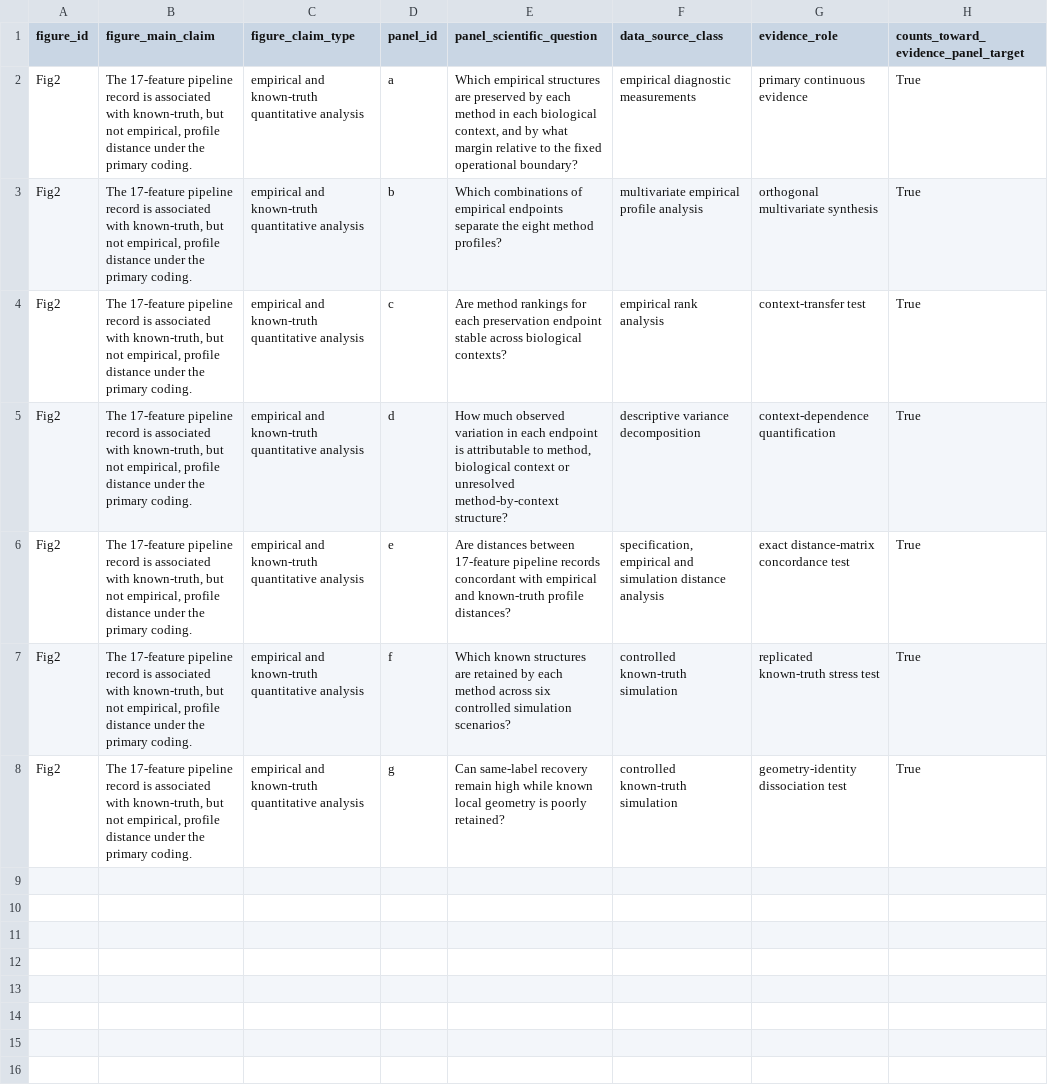
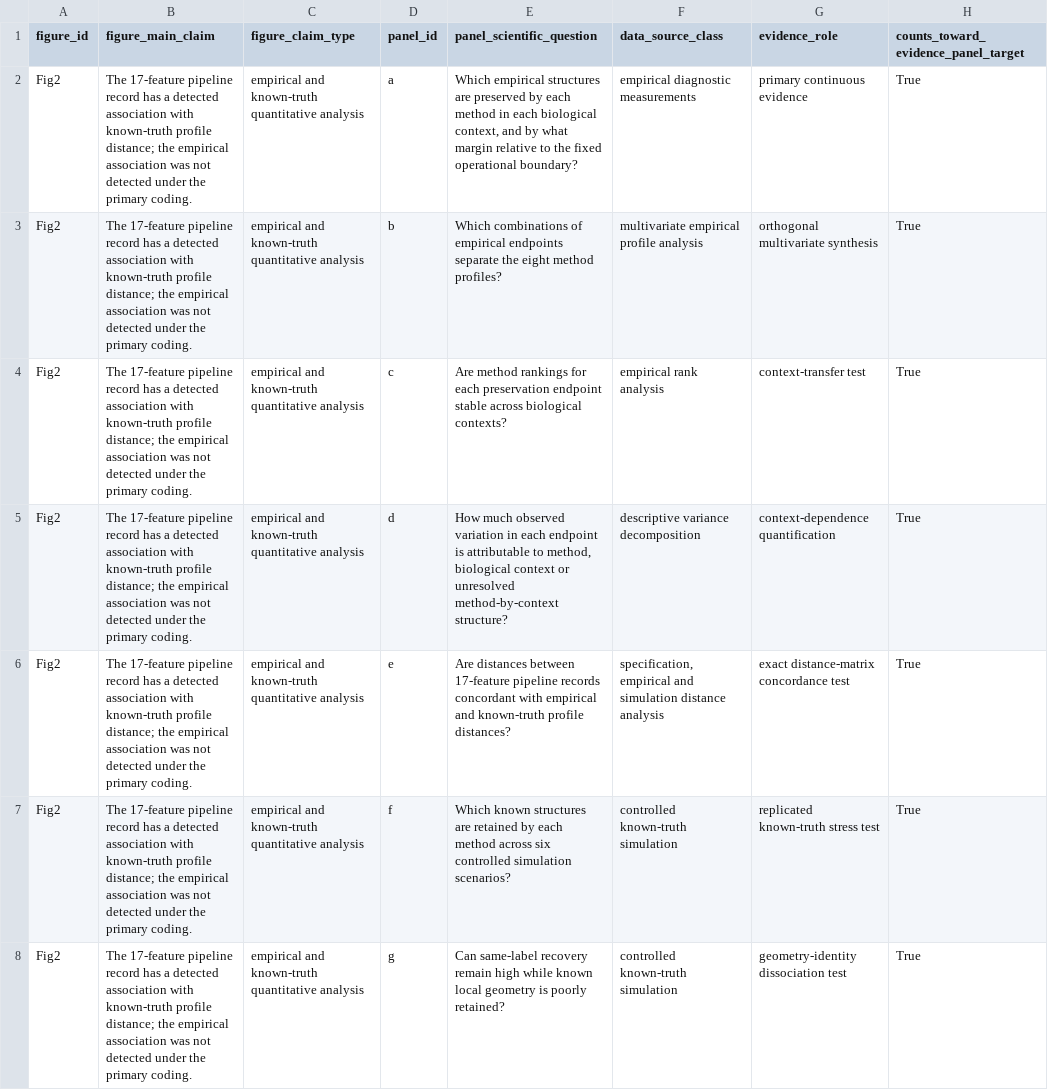
Before and after one commit to wangsaidi/single-cell-dr-mechanism-catalogue, a TSV file: metadata/claim_to_evidence_matrix_Fig2.tsv, drawn as a sheet; only a part is shown; the diff names each change by its address in the sheet, - before the commit and + after, or states it on an @@ line.

```diff
--- a/metadata/claim_to_evidence_matrix_Fig2.tsv
+++ b/metadata/claim_to_evidence_matrix_Fig2.tsv
-B2:B8 (figure_main_claim): …pipeline record is associated with known-truth, but not empirical, profile distance under the…
+B2:B8 (figure_main_claim): …pipeline record has a detected association with known-truth profile distance; the empirical association was not detected under the…
```
Also changed, not shown: FILE_MANIFEST.csv, 2 other files.
